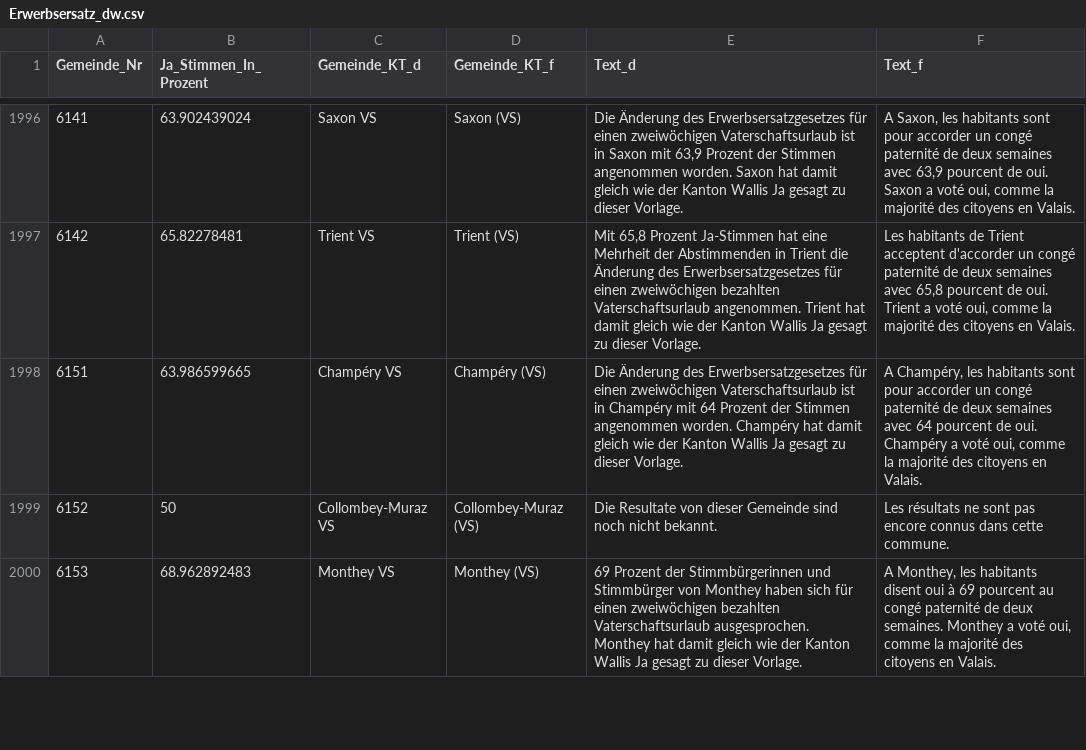
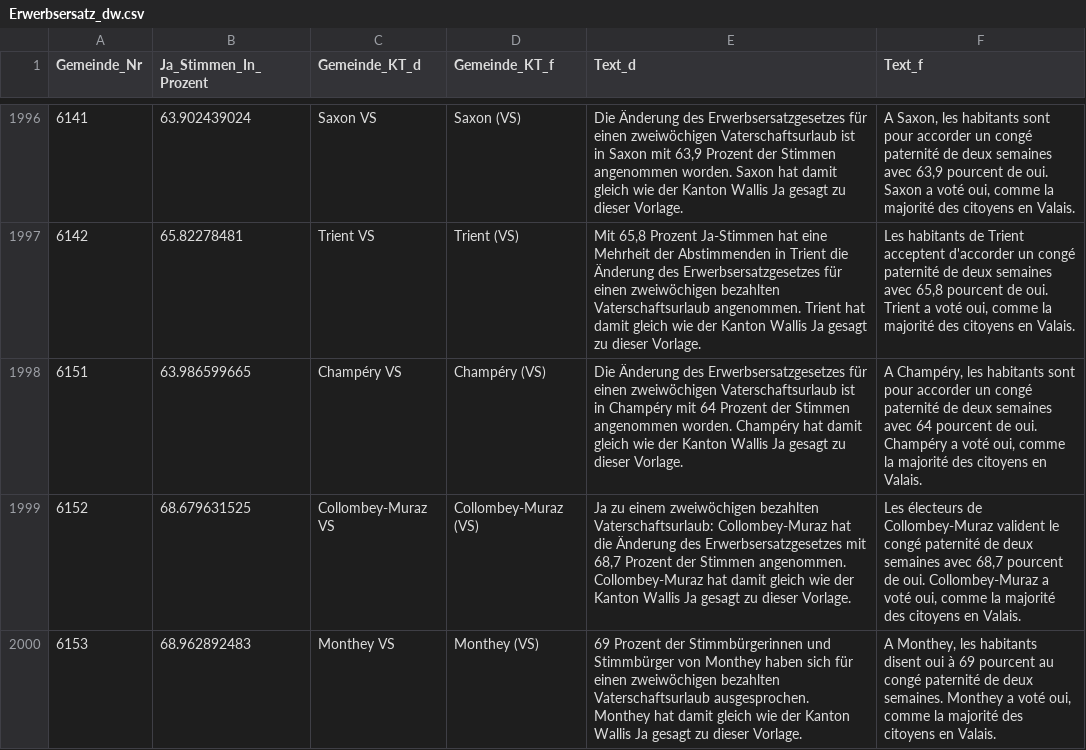
Before and after one commit to awp-finanznachrichten/lena, a CSV file: Output/Erwerbsersatz_dw.csv, drawn as a sheet; only a part is shown, gaps mark what is left out; the diff covers the shown part only.

```diff
--- a/Output/Erwerbsersatz_dw.csv
+++ b/Output/Erwerbsersatz_dw.csv
@@ -1998,3 +1998,3 @@
 6151,63.986599665,"Champéry VS","Champéry (VS)","Die Änderung des Erwerbsersatzgesetzes für einen zweiwöchigen Vaterschaftsurlaub ist in Champéry mit 64 Prozent der Stimmen angenommen worden. Champéry hat damit gleich wie der Kanton Wallis Ja gesagt zu dieser Vorlage.","A Champéry, les habitants sont pour accorder un congé paternité de deux semaines avec 64 pourcent de oui. Champéry a voté oui, comme la majorité des citoyens en Valais."
-6152,50,"Collombey-Muraz VS","Collombey-Muraz (VS)","Die Resultate von dieser Gemeinde sind noch nicht bekannt.","Les résultats ne sont pas encore connus dans cette commune."
+6152,68.679631525,"Collombey-Muraz VS","Collombey-Muraz (VS)","Ja zu einem zweiwöchigen bezahlten Vaterschaftsurlaub: Collombey-Muraz hat die Änderung des Erwerbsersatzgesetzes mit 68,7 Prozent der Stimmen angenommen. Collombey-Muraz hat damit gleich wie der Kanton Wallis Ja gesagt zu dieser Vorlage.","Les électeurs de Collombey-Muraz valident le congé paternité de deux semaines avec 68,7 pourcent de oui. Collombey-Muraz a voté oui, comme la majorité des citoyens en Valais."
 6153,68.962892483,"Monthey VS","Monthey (VS)","69 Prozent der Stimmbürgerinnen und Stimmbürger von Monthey haben sich für einen zweiwöchigen bezahlten Vaterschaftsurlaub ausgesprochen. Monthey hat damit gleich wie der Kanton Wallis Ja gesagt zu dieser Vorlage.","A Monthey, les habitants disent oui à 69 pourcent au congé paternité de deux semaines. Monthey a voté oui, comme la majorité des citoyens en Valais."
```
Also changed, not shown: 28 edited cells elsewhere in this file, Output/Bundessteuer_dw.csv, Output/Jagdgesetz_dw.csv, 2 other files.
